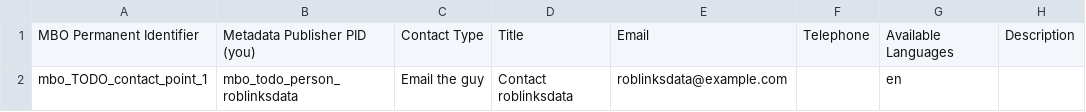
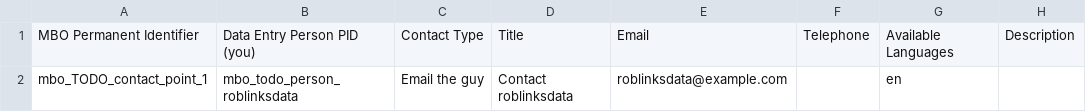
Before and after one commit to vliz-be-opsci/mbo-csv-to-json-ld, a CSV file: contact-point.csv, drawn as a sheet.

```diff
--- a/contact-point.csv
+++ b/contact-point.csv
@@ -1,2 +1,2 @@
-MBO Permanent Identifier,Metadata Publisher PID (you),Contact Type,Title,Email,Telephone,Available Languages,Description
+MBO Permanent Identifier,Data Entry Person PID (you),Contact Type,Title,Email,Telephone,Available Languages,Description
 mbo_TODO_contact_point_1,mbo_todo_person_roblinksdata,Email the guy,Contact roblinksdata,roblinksdata@example.com,,en,
```
Also changed, not shown: data-download.csv, dataset-comment.csv, 43 other files.
